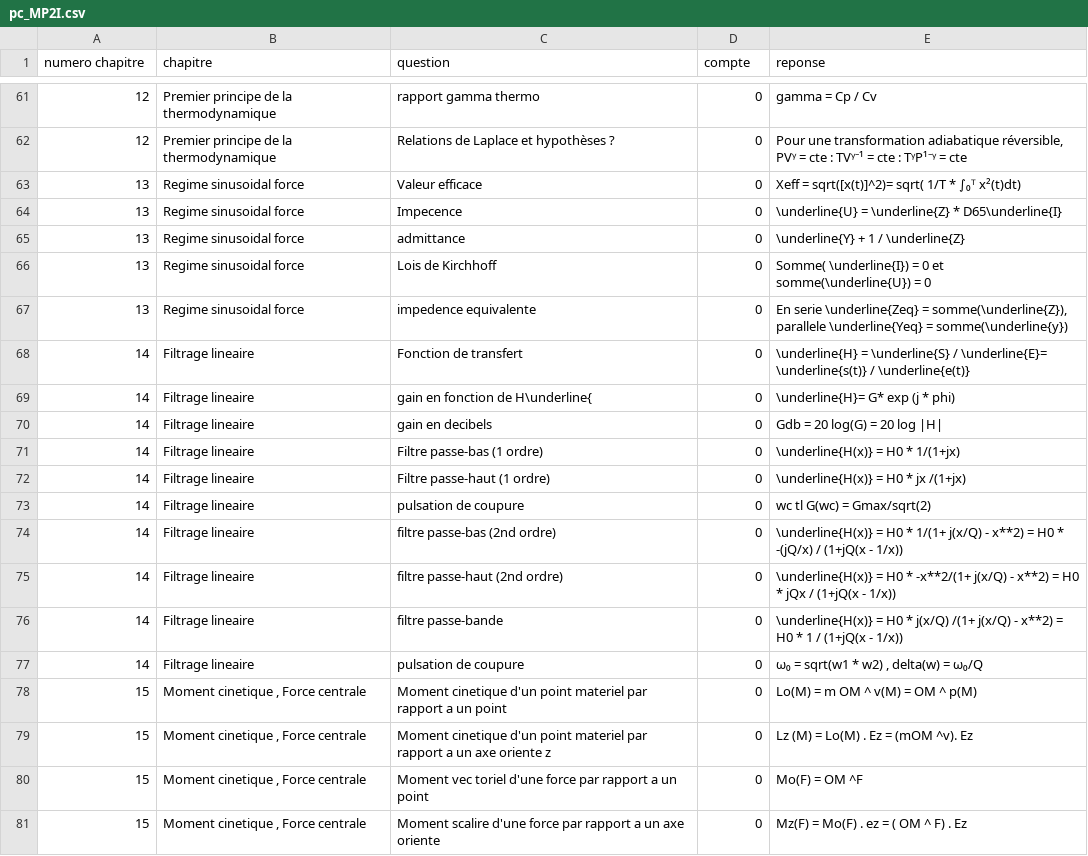
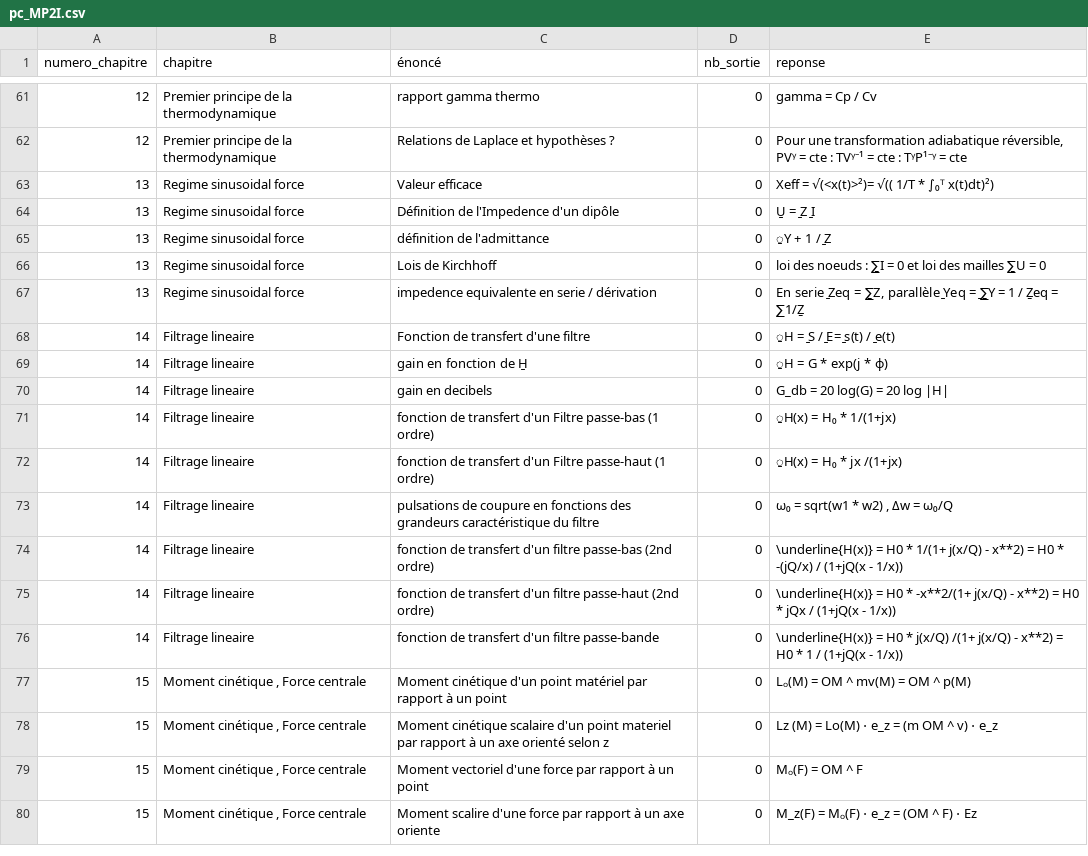
Before and after one commit to LCDG-tim-collab/question_math_mpi, a CSV file: pc_MP2I.csv, drawn as a sheet; only a part is shown, gaps mark what is left out; the diff covers the shown part only.

```diff
--- a/pc_MP2I.csv
+++ b/pc_MP2I.csv
@@ -1 +1 @@
-numero chapitre;chapitre;question;compte;reponse;
+numero_chapitre;chapitre;énoncé;nb_sortie;reponse;
@@ -62,20 +62,19 @@ numero chapitre;chapitre;question;compte;reponse;
 12;Premier principe de la thermodynamique;Relations de Laplace et hypothèses ?;0;Pour une transformation adiabatique réversible, PVᵞ = cte : TVᵞ⁻¹ = cte : TᵞP¹⁻ᵞ = cte;
-13;Regime sinusoidal force ;Valeur efficace;0;Xeff = sqrt([x(t)]^2)= sqrt( 1/T * ∫₀ᵀ x²(t)dt) ;
-13;Regime sinusoidal force ;Impecence;0; \underline{U} = \underline{Z} * D65\underline{I};
-13;Regime sinusoidal force ;admittance;0;\underline{Y} + 1 / \underline{Z};
-13;Regime sinusoidal force ;Lois de Kirchhoff;0;Somme( \underline{I}) = 0 et somme(\underline{U}) = 0 ;
-13;Regime sinusoidal force ;impedence equivalente ;0;En serie \underline{Zeq} = somme(\underline{Z}), parallele \underline{Yeq} = somme(\underline{y}) ;
-14;Filtrage lineaire;Fonction de transfert ;0;\underline{H} = \underline{S} / \underline{E}= \underline{s(t)} / \underline{e(t)};
-14;Filtrage lineaire;gain en fonction de H\underline{;0;\underline{H}= G* exp (j * phi);
-14;Filtrage lineaire;gain en decibels;0;Gdb = 20 log(G) = 20 log |H|;
-14;Filtrage lineaire;Filtre passe-bas (1 ordre) ;0;\underline{H(x)} = H0 * 1/(1+jx);
-14;Filtrage lineaire;Filtre passe-haut (1 ordre);0;\underline{H(x)} = H0 * jx /(1+jx);
-14;Filtrage lineaire;pulsation de coupure;0;wc tl G(wc) = Gmax/sqrt(2);
-14;Filtrage lineaire;filtre  passe-bas (2nd ordre);0;\underline{H(x)} = H0 * 1/(1+ j(x/Q) - x**2) = H0 * -(jQ/x) / (1+jQ(x - 1/x));
-14;Filtrage lineaire;filtre  passe-haut (2nd ordre);0;\underline{H(x)} = H0 * -x**2/(1+ j(x/Q) - x**2) = H0 * jQx / (1+jQ(x - 1/x));
-14;Filtrage lineaire;filtre passe-bande ;0;\underline{H(x)} = H0 * j(x/Q) /(1+ j(x/Q) - x**2) = H0 * 1 / (1+jQ(x - 1/x));
-14;Filtrage lineaire;pulsation de coupure;0;ω₀ = sqrt(w1 * w2) , delta(w) = ω₀/Q;
-15;Moment cinetique , Force centrale;Moment cinetique d'un point materiel par rapport a un point;0;Lo(M) = m OM ^ v(M) = OM ^ p(M) ;
-15;Moment cinetique , Force centrale;Moment cinetique d'un point materiel par rapport a un axe oriente z;0;Lz (M) = Lo(M) . Ez = (mOM ^v). Ez;
-15;Moment cinetique , Force centrale;Moment vec toriel d'une force par rapport a un point;0;Mo(F) = OM ^F;
-15;Moment cinetique , Force centrale;Moment scalire d'une force par rapport a un axe oriente;0;Mz(F) = Mo(F) . ez = ( OM ^ F) . Ez;
+13;Regime sinusoidal force ;Valeur efficace;0;Xeff = √(<x(t)>²)= √(( 1/T * ∫₀ᵀ x(t)dt)²) ;
+13;Regime sinusoidal force ;Définition de l'Impedence d'un dipôle;0; U̱ = ̱Z ̱I;
+13;Regime sinusoidal force ;définition de l'admittance;0;̱Y + 1 / ̱Z;
+13;Regime sinusoidal force ;Lois de Kirchhoff;0;loi des noeuds : ∑̱I = 0 et loi des mailles ∑̱U = 0 ;
+13;Regime sinusoidal force ;impedence equivalente en serie / dérivation ;0;En serie ̱Zeq = ∑̱Z, parallèle ̱Yeq = ̱∑̱Y = 1 / Ẕeq = ∑1/Ẕ ;
+14;Filtrage lineaire;Fonction de transfert d'une filtre;0;̱H = ̱S / ̱E= ̱s(t) / ̱e(t);
+14;Filtrage lineaire;gain en fonction de H̱;0;̱H = G * exp(j * ϕ);
+14;Filtrage lineaire;gain en decibels;0;G_db = 20 log(G) = 20 log |H|;
+14;Filtrage lineaire;fonction de transfert d'un Filtre passe-bas (1 ordre) ;0;̱H(x) = H₀ * 1/(1+jx);
+14;Filtrage lineaire;fonction de transfert d'un Filtre passe-haut (1 ordre);0;̱H(x) = H₀ * jx /(1+jx);
+14;Filtrage lineaire;pulsations de coupure en fonctions des grandeurs caractéristique du filtre;0;ω₀ = sqrt(w1 * w2) , Δw = ω₀/Q;
+14;Filtrage lineaire;fonction de transfert d'un filtre passe-bas (2nd ordre);0;\underline{H(x)} = H0 * 1/(1+ j(x/Q) - x**2) = H0 * -(jQ/x) / (1+jQ(x - 1/x));
+14;Filtrage lineaire;fonction de transfert d'un filtre passe-haut (2nd ordre);0;\underline{H(x)} = H0 * -x**2/(1+ j(x/Q) - x**2) = H0 * jQx / (1+jQ(x - 1/x));
+14;Filtrage lineaire;fonction de transfert d'un filtre passe-bande ;0;\underline{H(x)} = H0 * j(x/Q) /(1+ j(x/Q) - x**2) = H0 * 1 / (1+jQ(x - 1/x));
+15;Moment cinétique , Force centrale;Moment cinétique d'un point matériel par rapport à un point;0;Lₒ(M) = OM ^ mv(M) = OM ^ p(M) ;
+15;Moment cinétique , Force centrale;Moment cinétique scalaire d'un point materiel par rapport à un axe orienté selon z;0;Lz (M) = Lo(M) ⋅ e_z = (m OM ^ v) ⋅ e_z;
+15;Moment cinétique , Force centrale;Moment vectoriel d'une force par rapport à un point;0;Mₒ(F) = OM ^ F;
+15;Moment cinétique , Force centrale;Moment scalire d'une force par rapport à un axe oriente;0;M_z(F) = Mₒ(F) ⋅ e_z = (OM ^ F) ⋅ Ez;
```
Also changed, not shown: 76 edited cells elsewhere in this file, IE.csv.
